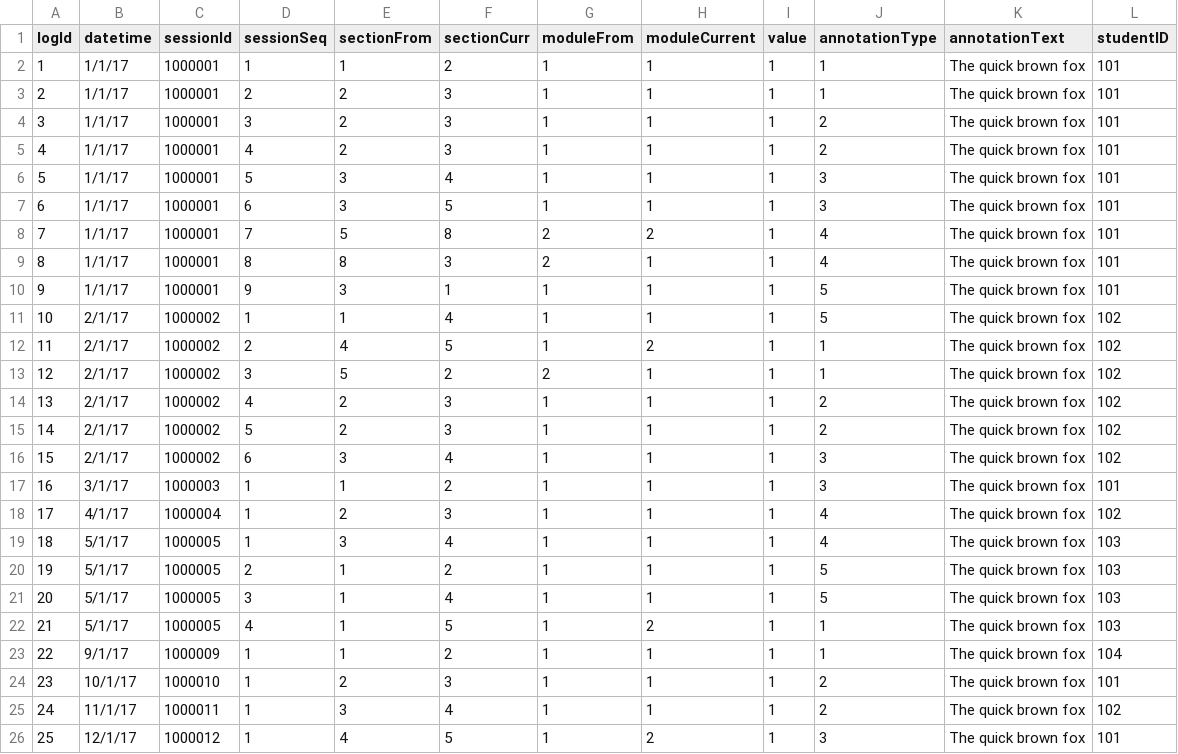
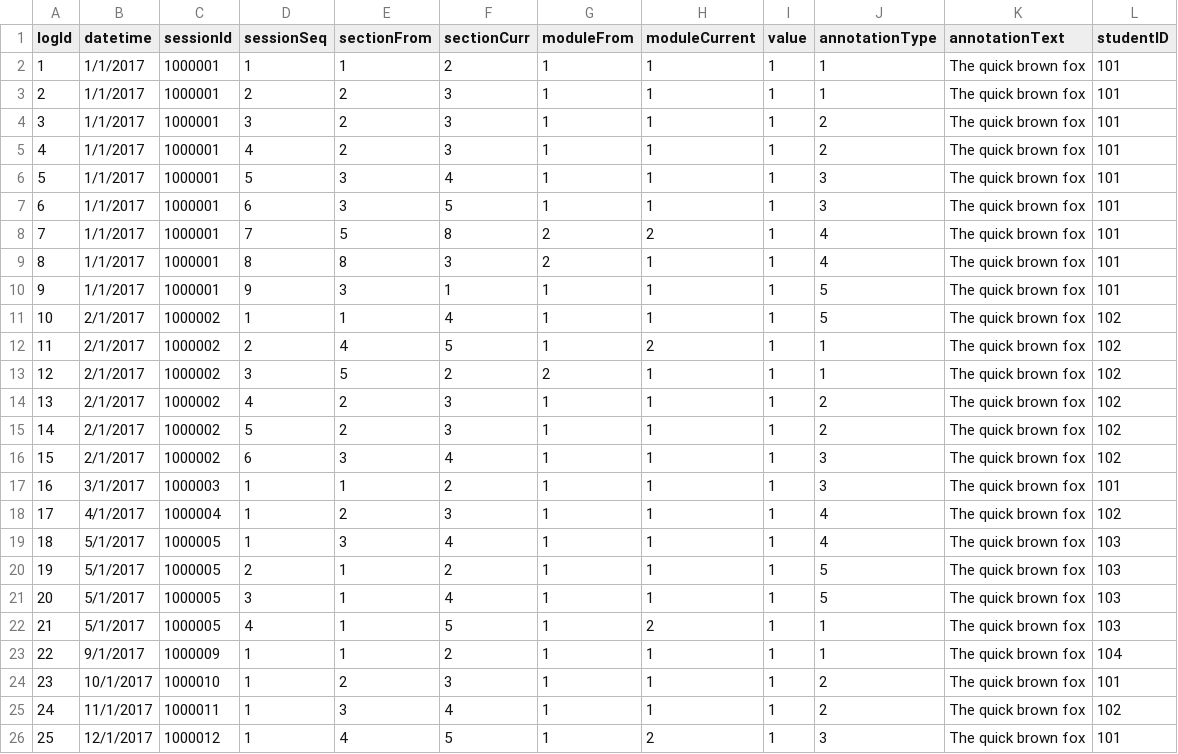
Before and after one commit to ssin122/myDashboard, a CSV file: data/userlog.csv, drawn as a sheet.

Commit message:
Update userlog.csv

```diff
--- a/data/userlog.csv
+++ b/data/userlog.csv
@@ -1,26 +1,26 @@
 logId,datetime,sessionId,sessionSeq,sectionFrom,sectionCurr,moduleFrom,moduleCurrent,value,annotationType,annotationText,studentID
-1,1/1/17,1000001,1,1,2,1,1,1,1,The quick brown fox,101
-2,1/1/17,1000001,2,2,3,1,1,1,1,The quick brown fox,101
-3,1/1/17,1000001,3,2,3,1,1,1,2,The quick brown fox,101
-4,1/1/17,1000001,4,2,3,1,1,1,2,The quick brown fox,101
-5,1/1/17,1000001,5,3,4,1,1,1,3,The quick brown fox,101
-6,1/1/17,1000001,6,3,5,1,1,1,3,The quick brown fox,101
-7,1/1/17,1000001,7,5,8,2,2,1,4,The quick brown fox,101
-8,1/1/17,1000001,8,8,3,2,1,1,4,The quick brown fox,101
-9,1/1/17,1000001,9,3,1,1,1,1,5,The quick brown fox,101
-10,2/1/17,1000002,1,1,4,1,1,1,5,The quick brown fox,102
-11,2/1/17,1000002,2,4,5,1,2,1,1,The quick brown fox,102
-12,2/1/17,1000002,3,5,2,2,1,1,1,The quick brown fox,102
-13,2/1/17,1000002,4,2,3,1,1,1,2,The quick brown fox,102
-14,2/1/17,1000002,5,2,3,1,1,1,2,The quick brown fox,102
-15,2/1/17,1000002,6,3,4,1,1,1,3,The quick brown fox,102
-16,3/1/17,1000003,1,1,2,1,1,1,3,The quick brown fox,101
-17,4/1/17,1000004,1,2,3,1,1,1,4,The quick brown fox,102
-18,5/1/17,1000005,1,3,4,1,1,1,4,The quick brown fox,103
-19,5/1/17,1000005,2,1,2,1,1,1,5,The quick brown fox,103
-20,5/1/17,1000005,3,1,4,1,1,1,5,The quick brown fox,103
-21,5/1/17,1000005,4,1,5,1,2,1,1,The quick brown fox,103
-22,9/1/17,1000009,1,1,2,1,1,1,1,The quick brown fox,104
-23,10/1/17,1000010,1,2,3,1,1,1,2,The quick brown fox,101
-24,11/1/17,1000011,1,3,4,1,1,1,2,The quick brown fox,102
-25,12/1/17,1000012,1,4,5,1,2,1,3,The quick brown fox,101
+1,1/1/2017,1000001,1,1,2,1,1,1,1,The quick brown fox,101
+2,1/1/2017,1000001,2,2,3,1,1,1,1,The quick brown fox,101
+3,1/1/2017,1000001,3,2,3,1,1,1,2,The quick brown fox,101
+4,1/1/2017,1000001,4,2,3,1,1,1,2,The quick brown fox,101
+5,1/1/2017,1000001,5,3,4,1,1,1,3,The quick brown fox,101
+6,1/1/2017,1000001,6,3,5,1,1,1,3,The quick brown fox,101
+7,1/1/2017,1000001,7,5,8,2,2,1,4,The quick brown fox,101
+8,1/1/2017,1000001,8,8,3,2,1,1,4,The quick brown fox,101
+9,1/1/2017,1000001,9,3,1,1,1,1,5,The quick brown fox,101
+10,2/1/2017,1000002,1,1,4,1,1,1,5,The quick brown fox,102
+11,2/1/2017,1000002,2,4,5,1,2,1,1,The quick brown fox,102
+12,2/1/2017,1000002,3,5,2,2,1,1,1,The quick brown fox,102
+13,2/1/2017,1000002,4,2,3,1,1,1,2,The quick brown fox,102
+14,2/1/2017,1000002,5,2,3,1,1,1,2,The quick brown fox,102
+15,2/1/2017,1000002,6,3,4,1,1,1,3,The quick brown fox,102
+16,3/1/2017,1000003,1,1,2,1,1,1,3,The quick brown fox,101
+17,4/1/2017,1000004,1,2,3,1,1,1,4,The quick brown fox,102
+18,5/1/2017,1000005,1,3,4,1,1,1,4,The quick brown fox,103
+19,5/1/2017,1000005,2,1,2,1,1,1,5,The quick brown fox,103
+20,5/1/2017,1000005,3,1,4,1,1,1,5,The quick brown fox,103
+21,5/1/2017,1000005,4,1,5,1,2,1,1,The quick brown fox,103
+22,9/1/2017,1000009,1,1,2,1,1,1,1,The quick brown fox,104
+23,10/1/2017,1000010,1,2,3,1,1,1,2,The quick brown fox,101
+24,11/1/2017,1000011,1,3,4,1,1,1,2,The quick brown fox,102
+25,12/1/2017,1000012,1,4,5,1,2,1,3,The quick brown fox,101
```
